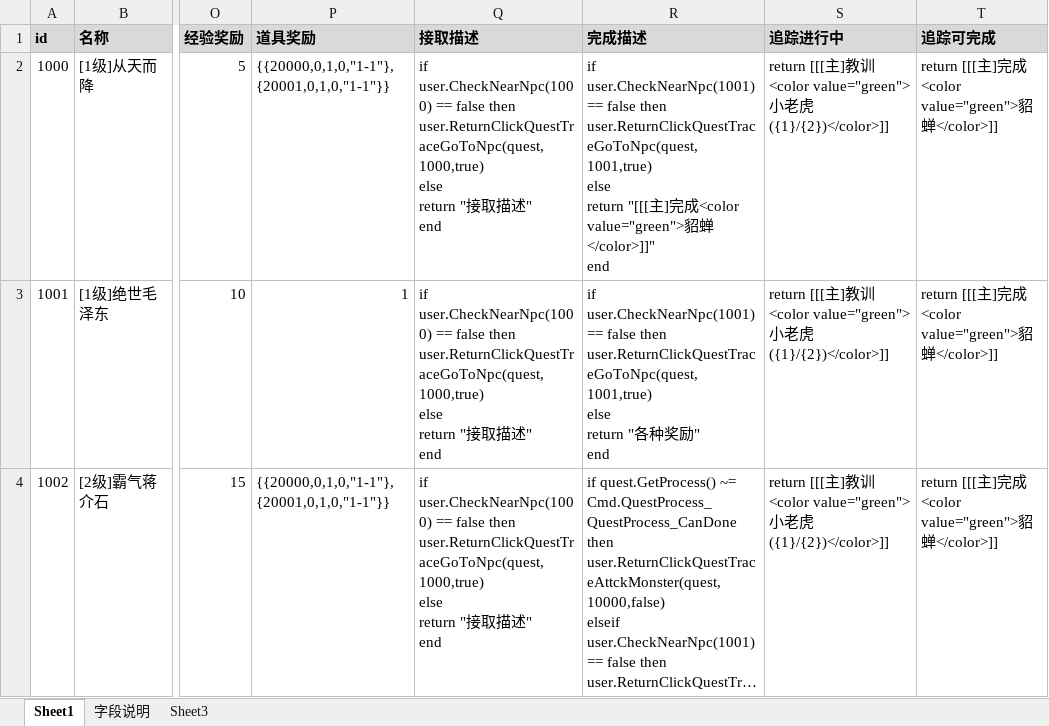
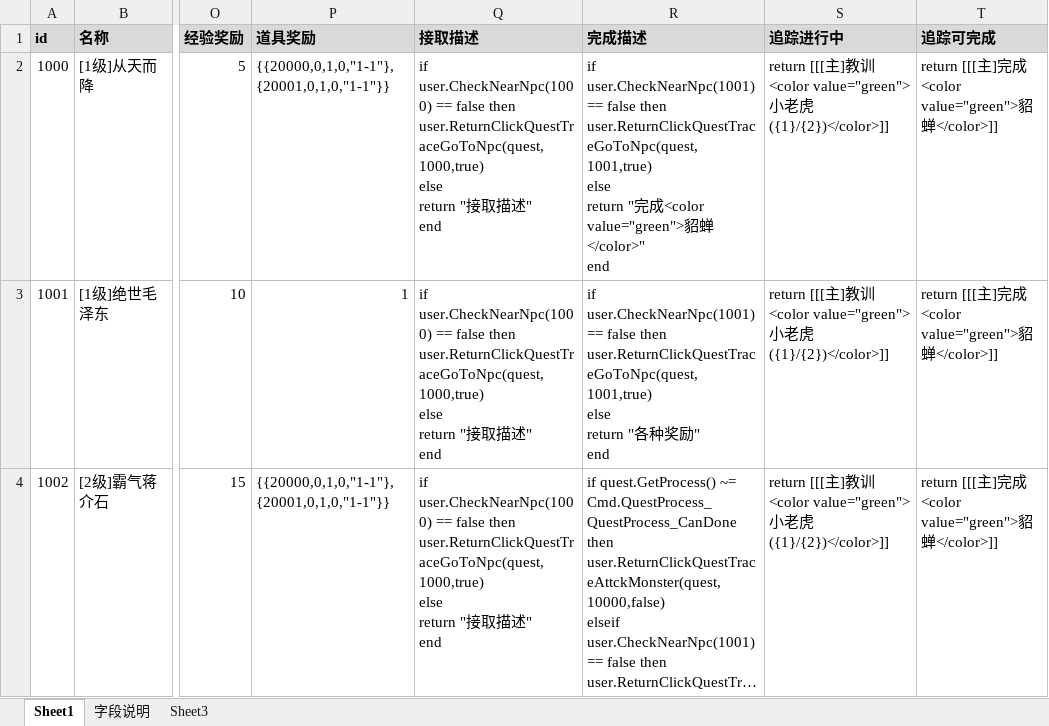
Before and after one commit to Klanly/BWM, an Excel workbook: doc/table/任务表.xlsx, sheet Sheet1, drawn as a sheet; only a part is shown, gaps mark what is left out; long unchanged cells end in …; values as stored, in another font and other column widths than the file's, no borders; ↵ is a line break in a cell; the diff names each change by its address in the sheet, - before the commit and + after, or states it on an @@ line.

Commit message:
调试任务排版

```diff
--- a/doc/table/任务表.xlsx (sheet Sheet1)
+++ b/doc/table/任务表.xlsx (sheet Sheet1)
-R2 (完成描述): …else ↵ return "[[[主]完成<color value="green">貂蝉</color>]]" ↵ end
+R2 (完成描述): …else ↵ return "完成<color value="green">貂蝉</color>" ↵ end
```
